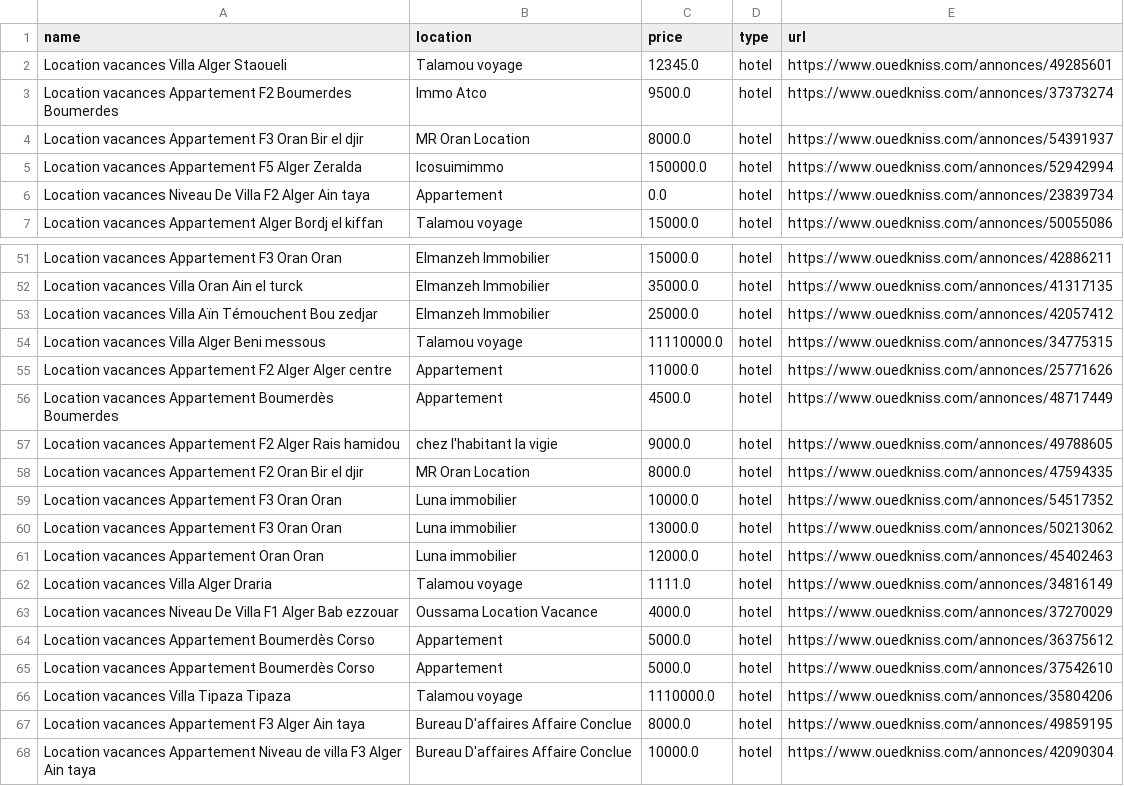
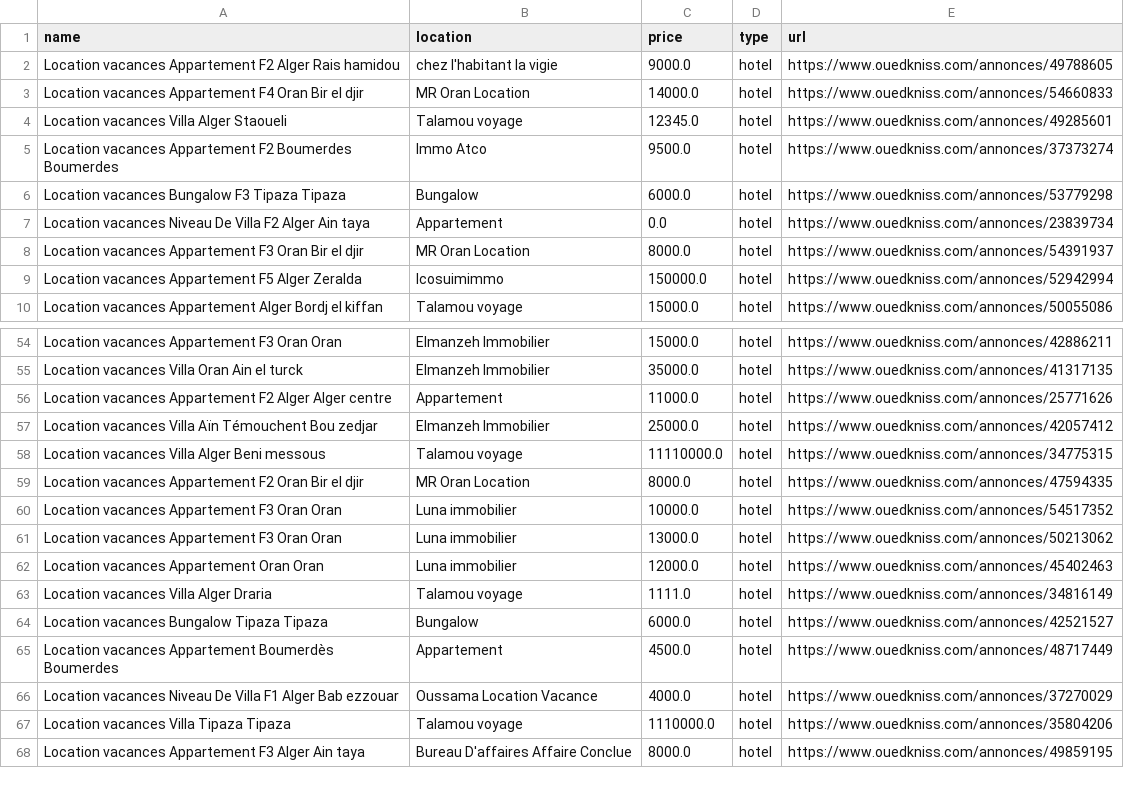
Before and after one commit to hammadouislem/Comparative-analysis-of-tourism-offers-project, a CSV file: data/raw_ouedkniss_immobilier_location_vacances.csv, drawn as a sheet; only a part is shown, gaps mark what is left out; the diff covers the shown part only.

```diff
--- a/data/raw_ouedkniss_immobilier_location_vacances.csv
+++ b/data/raw_ouedkniss_immobilier_location_vacances.csv
@@ -1,7 +1,10 @@
 name,location,price,type,url
+Location vacances Appartement F2 Alger Rais hamidou,chez l'habitant la vigie,9000.0,hotel,https://www.ouedkniss.com/annonces/49788605
+Location vacances Appartement F4 Oran Bir el djir,MR Oran Location,14000.0,hotel,https://www.ouedkniss.com/annonces/54660833
 Location vacances Villa Alger Staoueli,Talamou voyage,12345.0,hotel,https://www.ouedkniss.com/annonces/49285601
 Location vacances Appartement F2 Boumerdes Boumerdes,Immo Atco,9500.0,hotel,https://www.ouedkniss.com/annonces/37373274
+Location vacances Bungalow F3 Tipaza Tipaza,Bungalow,6000.0,hotel,https://www.ouedkniss.com/annonces/53779298
+Location vacances Niveau De Villa F2 Alger Ain taya,Appartement,0.0,hotel,https://www.ouedkniss.com/annonces/23839734
 Location vacances Appartement F3 Oran Bir el djir,MR Oran Location,8000.0,hotel,https://www.ouedkniss.com/annonces/54391937
 Location vacances Appartement F5 Alger Zeralda,Icosuimimmo,150000.0,hotel,https://www.ouedkniss.com/annonces/52942994
-Location vacances Niveau De Villa F2 Alger Ain taya,Appartement,0.0,hotel,https://www.ouedkniss.com/annonces/23839734
 Location vacances Appartement Alger Bordj el kiffan,Talamou voyage,15000.0,hotel,https://www.ouedkniss.com/annonces/50055086
@@ -52,7 +55,5 @@ Location vacances Appartement F3 Oran Oran,Elmanzeh Immobilier,15000.0,hotel,htt
 Location vacances Villa Oran Ain el turck,Elmanzeh Immobilier,35000.0,hotel,https://www.ouedkniss.com/annonces/41317135
+Location vacances Appartement F2 Alger Alger centre,Appartement,11000.0,hotel,https://www.ouedkniss.com/annonces/25771626
 Location vacances Villa Aïn Témouchent Bou zedjar,Elmanzeh Immobilier,25000.0,hotel,https://www.ouedkniss.com/annonces/42057412
 Location vacances Villa Alger Beni messous,Talamou voyage,11110000.0,hotel,https://www.ouedkniss.com/annonces/34775315
-Location vacances Appartement F2 Alger Alger centre,Appartement,11000.0,hotel,https://www.ouedkniss.com/annonces/25771626
-Location vacances Appartement Boumerdès Boumerdes,Appartement,4500.0,hotel,https://www.ouedkniss.com/annonces/48717449
-Location vacances Appartement F2 Alger Rais hamidou,chez l'habitant la vigie,9000.0,hotel,https://www.ouedkniss.com/annonces/49788605
 Location vacances Appartement F2 Oran Bir el djir,MR Oran Location,8000.0,hotel,https://www.ouedkniss.com/annonces/47594335
@@ -62,7 +63,6 @@ Location vacances Appartement Oran Oran,Luna immobilier,12000.0,hotel,https://ww
 Location vacances Villa Alger Draria,Talamou voyage,1111.0,hotel,https://www.ouedkniss.com/annonces/34816149
+Location vacances Bungalow Tipaza Tipaza,Bungalow,6000.0,hotel,https://www.ouedkniss.com/annonces/42521527
+Location vacances Appartement Boumerdès Boumerdes,Appartement,4500.0,hotel,https://www.ouedkniss.com/annonces/48717449
 Location vacances Niveau De Villa F1 Alger Bab ezzouar,Oussama Location Vacance,4000.0,hotel,https://www.ouedkniss.com/annonces/37270029
-Location vacances Appartement Boumerdès Corso,Appartement,5000.0,hotel,https://www.ouedkniss.com/annonces/36375612
-Location vacances Appartement Boumerdès Corso,Appartement,5000.0,hotel,https://www.ouedkniss.com/annonces/37542610
 Location vacances Villa Tipaza Tipaza,Talamou voyage,1110000.0,hotel,https://www.ouedkniss.com/annonces/35804206
 Location vacances Appartement F3 Alger Ain taya,Bureau D'affaires Affaire Conclue,8000.0,hotel,https://www.ouedkniss.com/annonces/49859195
-Location vacances Appartement Niveau de villa F3 Alger Ain taya,Bureau D'affaires Affaire Conclue,10000.0,hotel,https://www.ouedkniss.com/annonces/42090304
```
Also changed, not shown: 6 moved rows elsewhere in this file, data/raw_ouedkniss.csv, data/raw_ouedkniss_voyages_tourisme.csv, 15 other files.
